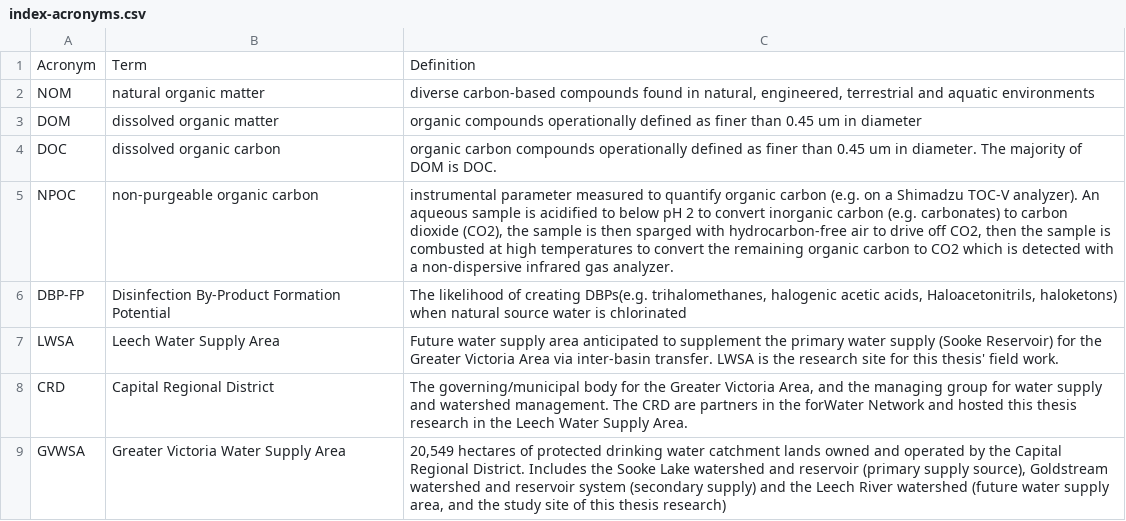
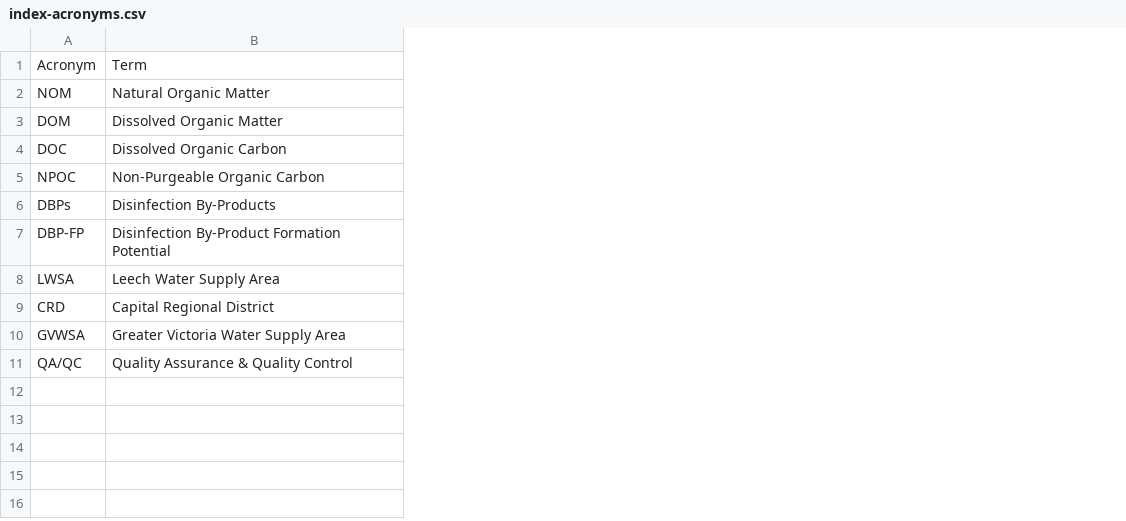
Before and after one commit to HJMcSorley/UBC_MSc_thesis, a CSV file: R-inputs_UBC-forWater-MSc_HMc/index-acronyms.csv, drawn as a sheet; removed rows and columns are numbered as before the commit, all else as after; the diff names each change by its address in the sheet, - before the commit and + after, or states it on an @@ line.

```diff
--- a/R-inputs_UBC-forWater-MSc_HMc/index-acronyms.csv
+++ b/R-inputs_UBC-forWater-MSc_HMc/index-acronyms.csv
-column C, rows 1-9: Definition | diverse carbon-based compounds found in natural, engineered, terrestrial and aquatic environments | organic compounds operationally defined as finer than 0.45 um in diameter | organic carbon compounds operationally defined as finer than 0.45 um in diameter. The majority of DOM is DOC. | instrumental parameter measured to quantify organic carbon (e.g. on a Shimadzu TOC-V analyzer). An aqueous sample is acidified to below pH 2 to convert inorganic carbon (e.g. carbonates) to carbon dioxide (CO2), the sample is then sparged with hydrocarbon-free air to drive off CO2, then the sample is combusted at high temperatures to convert the remaining organic carbon to CO2 which is detected with a non-dispersive infrared gas analyzer. | The likelihood of creating DBPs(e.g. trihalomethanes, halogenic acetic acids, Haloacetonitrils, haloketons) when natural source water is chlorinated | Future water supply area anticipated to supplement the primary water supply (Sooke Reservoir) for the Greater Victoria Area via inter-basin transfer. LWSA is the research site for this thesis' field work. | The governing/municipal body for the Greater Victoria Area, and the managing group for water supply and watershed management. The CRD are partners in the forWater Network and hosted this thesis research in the Leech Water Supply Area. | 20,549 hectares of protected drinking water catchment lands owned and operated by the Capital Regional District. Includes the Sooke Lake watershed and reservoir (primary supply source), Goldstream watershed and reservoir system (secondary supply) and the Leech River watershed (future water supply area, and the study site of this thesis research)
-B2: natural organic matter
+B2: Natural Organic Matter
-B3: dissolved organic matter
+B3: Dissolved Organic Matter
-B4: dissolved organic carbon
+B4: Dissolved Organic Carbon
-B5: non-purgeable organic carbon
+B5: Non-Purgeable Organic Carbon
+row 6: DBPs | Disinfection By-Products
+row 11: QA/QC | Quality Assurance & Quality Control
```
Also changed, not shown: R-inputs_UBC-forWater-MSc_HMc/study-sites_basin-characteristics.csv, R-outputs_UBC-forWater-MSc_HMc/tables/DOC-Synoptic_summary.csv, 34 other files.
